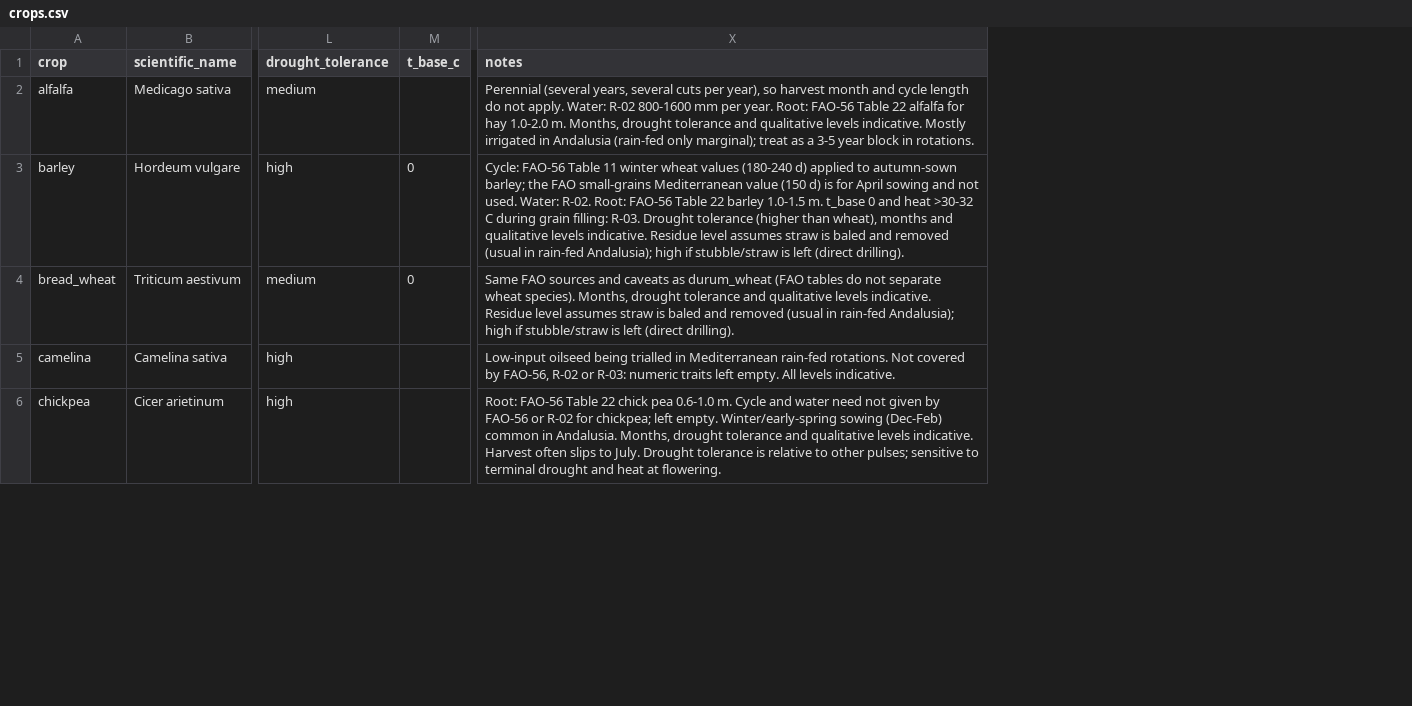
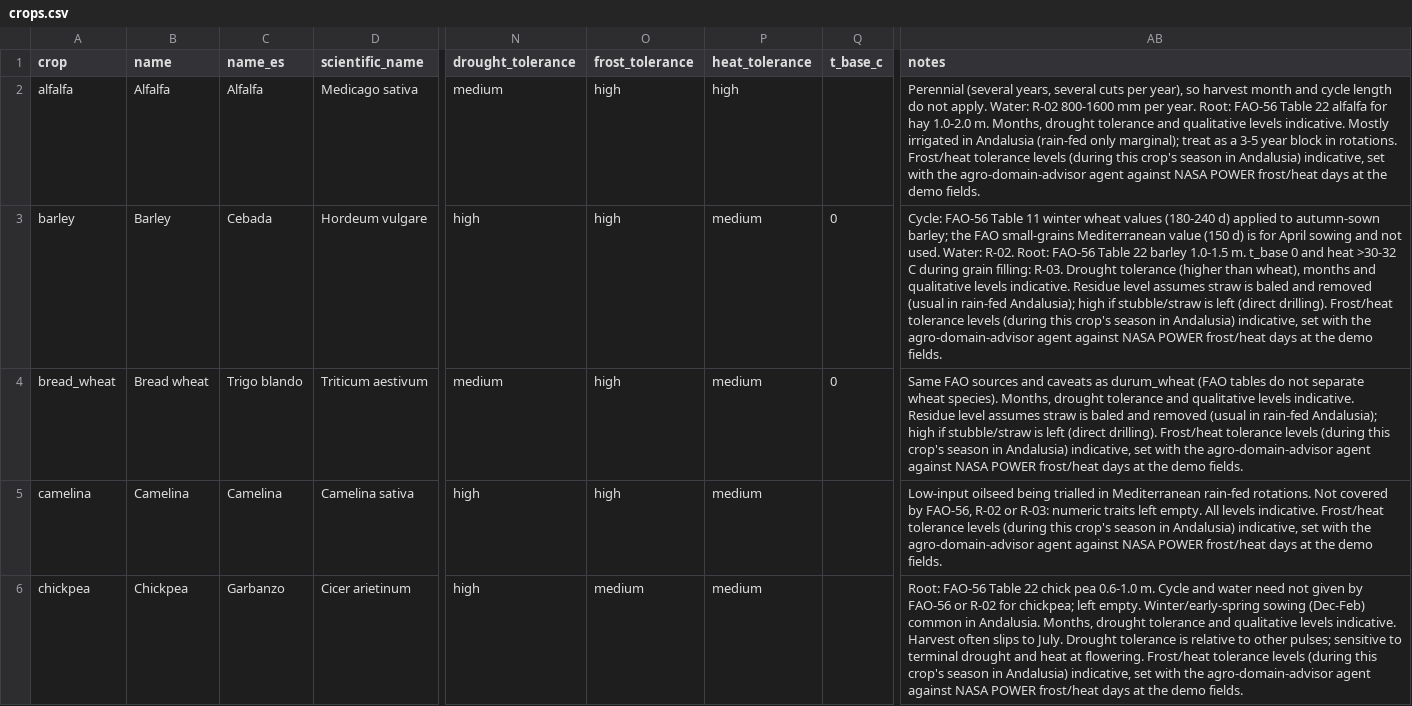
Before and after one commit to S-Santiago/spaceappschallenge-2026, a CSV file: data/crops.csv, drawn as a sheet; only a part is shown, gaps mark what is left out; addresses are those after the commit; the diff covers the shown part only; the diff names each change by its address in the sheet, - before the commit and + after, or states it on an @@ line.

Commit message:
feat: add FastAPI API for the PWA running the real engine on the crop… (#47)
… catalogue (#36)

## What does this PR do?

<!-- One or two sentences. -->

## Type
- [x] feat
- [ ] fix
- [ ] data
- [ ] docs
- [ ] chore

## Status of what is shown
- [x] Built and working
- [ ] Simulated / mock (clearly labeled in UI and docs)

## Registries updated (required if applicable)
- [x] New dependency or asset → `docs/third-party.md`
- [ ] New dataset / API → `docs/nasa-data.md`
- [x] AI-generated content → `docs/ai-usage.md`
- [ ] Significant decision → `docs/decisions/`
- [ ] README updated (how to run, limitations)

## Safety
- [x] `/security-review` run on this branch
- [x] No secrets, credentials or personal data
- [x] No NASA logos / insignia in assets
- [x] Text in English

```diff
--- a/data/crops.csv
+++ b/data/crops.csv
+column B (name), rows 2-6: Alfalfa | Barley | Bread wheat | Camelina | Chickpea
+column C (name_es), rows 2-6: Alfalfa | Cebada | Trigo blando | Camelina | Garbanzo
+column O (frost_tolerance), rows 2-6: high | high | high | high | medium
+column P (heat_tolerance), rows 2-6: high | medium | medium | medium | medium
-AB2 (notes): …in rotations.
+AB2 (notes): …in rotations. Frost/heat tolerance levels (during this crop's season in Andalusia) indicative, set with the agro-domain-advisor agent against NASA POWER frost/heat days at the demo fields.
-AB3 (notes): …(direct drilling).
+AB3 (notes): …(direct drilling). Frost/heat tolerance levels (during this crop's season in Andalusia) indicative, set with the agro-domain-advisor agent against NASA POWER frost/heat days at the demo fields.
-AB4 (notes): …(direct drilling).
+AB4 (notes): …(direct drilling). Frost/heat tolerance levels (during this crop's season in Andalusia) indicative, set with the agro-domain-advisor agent against NASA POWER frost/heat days at the demo fields.
-AB5 (notes): …levels indicative.
+AB5 (notes): …levels indicative. Frost/heat tolerance levels (during this crop's season in Andalusia) indicative, set with the agro-domain-advisor agent against NASA POWER frost/heat days at the demo fields.
-AB6 (notes): …at flowering.
+AB6 (notes): …at flowering. Frost/heat tolerance levels (during this crop's season in Andalusia) indicative, set with the agro-domain-advisor agent against NASA POWER frost/heat days at the demo fields.
```
Also changed, not shown: 13 edited cells elsewhere in this file, 10 other files.
